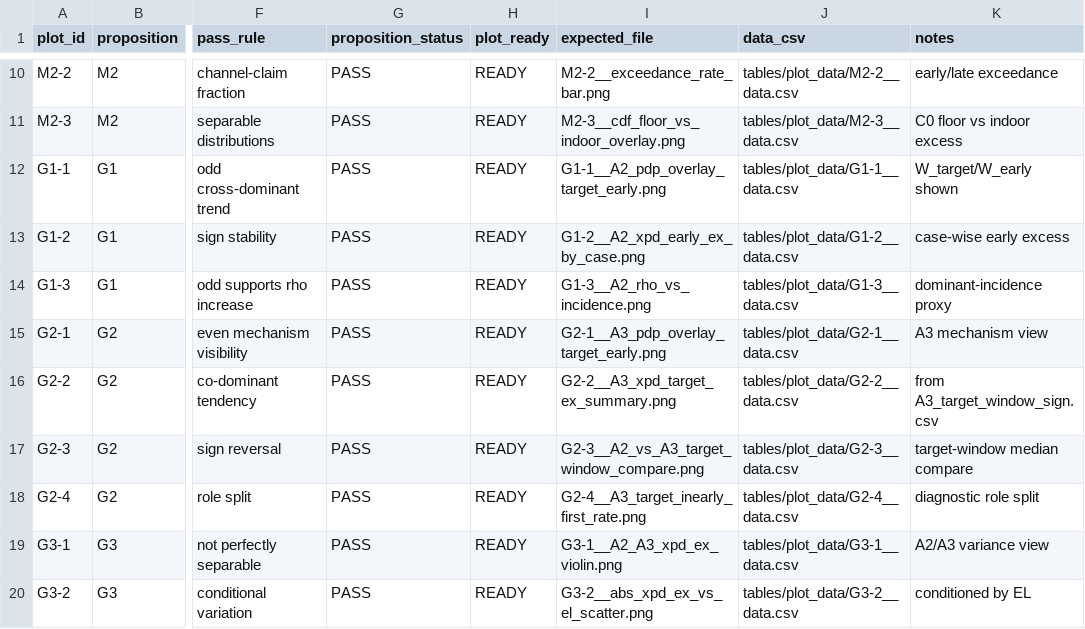
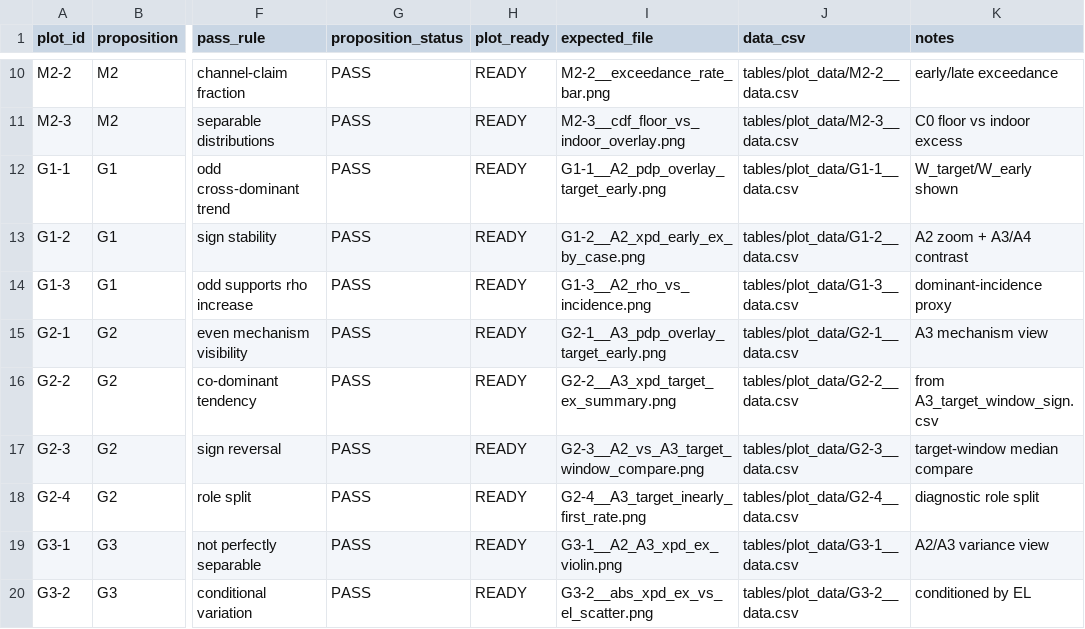
Before and after one commit to myoungsunk/codex_modelling, a CSV file: analysis_report/out/diag_20260303_step1/tables/proposition_plot_mapping_detailed.csv, drawn as a sheet; only a part is shown, gaps mark what is left out; the diff names each change by its address in the sheet, - before the commit and + after, or states it on an @@ line.

Commit message:
Improve proposition plots with consistent dB scaling and legends

```diff
--- a/analysis_report/out/diag_20260303_step1/tables/proposition_plot_mapping_detailed.csv
+++ b/analysis_report/out/diag_20260303_step1/tables/proposition_plot_mapping_detailed.csv
-K13 (notes): case-wise early excess
+K13 (notes): A2 zoom + A3/A4 contrast
```
Also changed, not shown: 1 other file.
